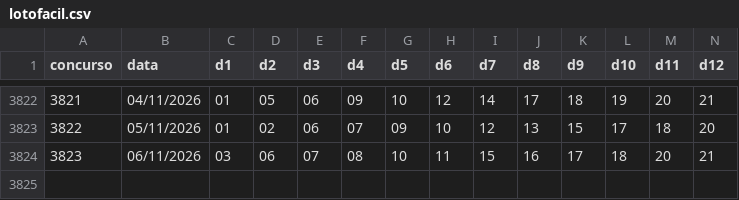
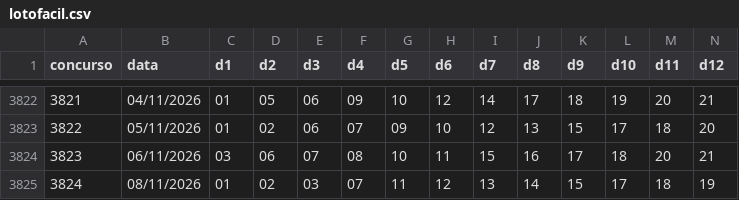
Before and after one commit to heldersontuc-collab/lotofacil-data, a CSV file: data/lotofacil.csv, drawn as a sheet; only a part is shown, gaps mark what is left out; rows hold the shown columns only; the diff names each change by its address in the sheet, - before the commit and + after, or states it on an @@ line.

```diff
--- a/data/lotofacil.csv
+++ b/data/lotofacil.csv
+row 3825: 3824 | 08/11/2026 | 01 | 02 | 03 | 07 | 11 | 12 | 13 | 14 | 15 | 17 | 18 | 19
```
